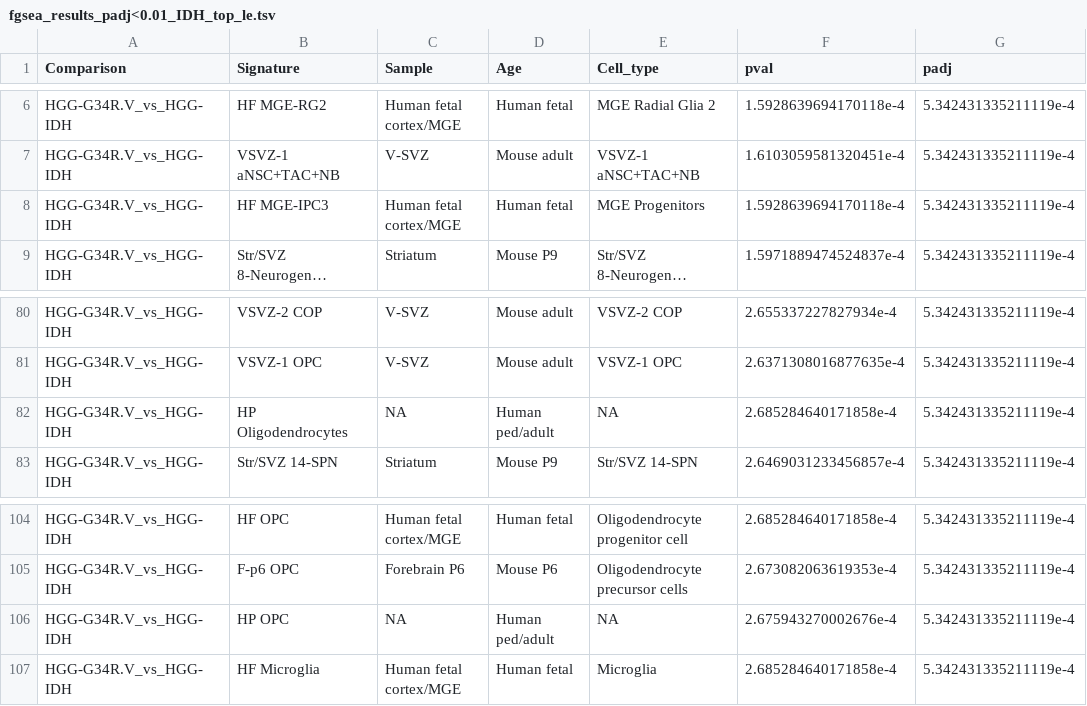
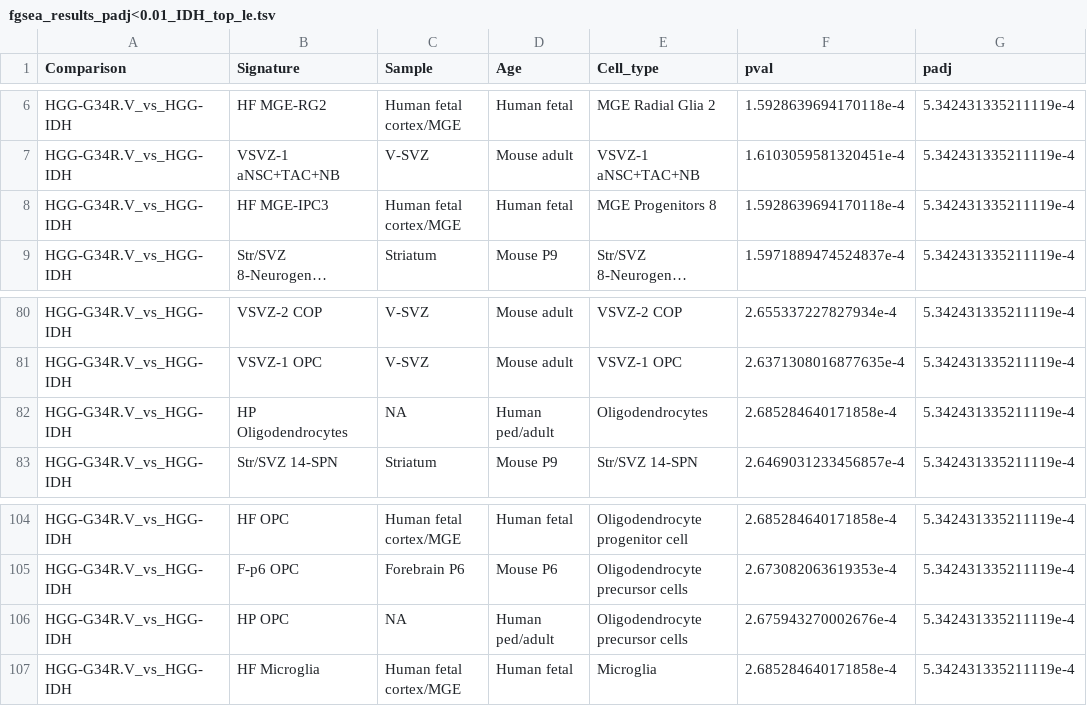
Before and after one commit to fungenomics/G34-gliomas, a TSV file: bulk_transcriptome_epigenome/output/02/fgsea_results_padj<0.01_IDH_top_le.tsv, drawn as a sheet; only a part is shown, gaps mark what is left out; long unchanged cells end in …; the diff covers the shown part only; the diff names each change by its address in the sheet, - before the commit and + after, or states it on an @@ line.

```diff
--- a/bulk_transcriptome_epigenome/output/02/fgsea_results_padj<0.01_IDH_top_le.tsv
+++ b/bulk_transcriptome_epigenome/output/02/fgsea_results_padj<0.01_IDH_top_le.tsv
-E8 (Cell_type): MGE Progenitors
+E8 (Cell_type): MGE Progenitors 8
-E82 (Cell_type): NA
+E82 (Cell_type): Oligodendrocytes
-E106 (Cell_type): NA
+E106 (Cell_type): Oligodendrocyte precursor cells
```
Also changed, not shown: 8 edited cells elsewhere in this file, bulk_transcriptome_epigenome/output/02/fgsea_df.tsv, bulk_transcriptome_epigenome/output/02/table_gsea.tsv, 11 other files.
